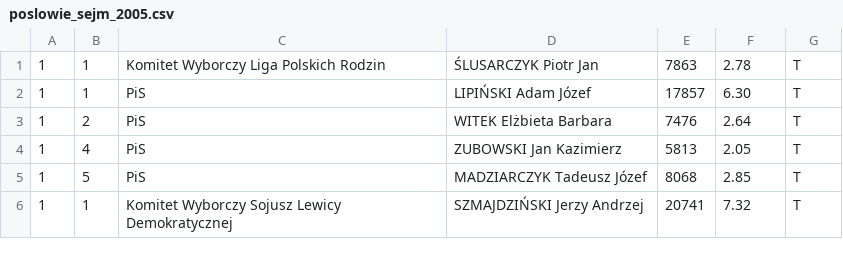
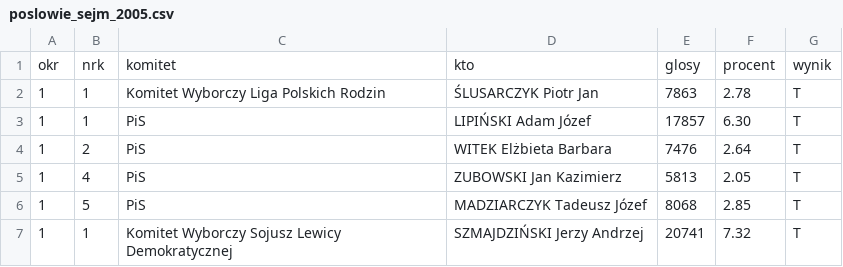
Before and after one commit to hrpunio/Z2019, a CSV file: inauguracja/poslowie_sejm_2005.csv, drawn as a sheet; only a part is shown; the diff names each change by its address in the sheet, - before the commit and + after, or states it on an @@ line.

```diff
--- a/inauguracja/poslowie_sejm_2005.csv
+++ b/inauguracja/poslowie_sejm_2005.csv
+row 1: okr | nrk | komitet | kto | glosy | procent | wynik
```
Also changed, not shown: 3 other files.
